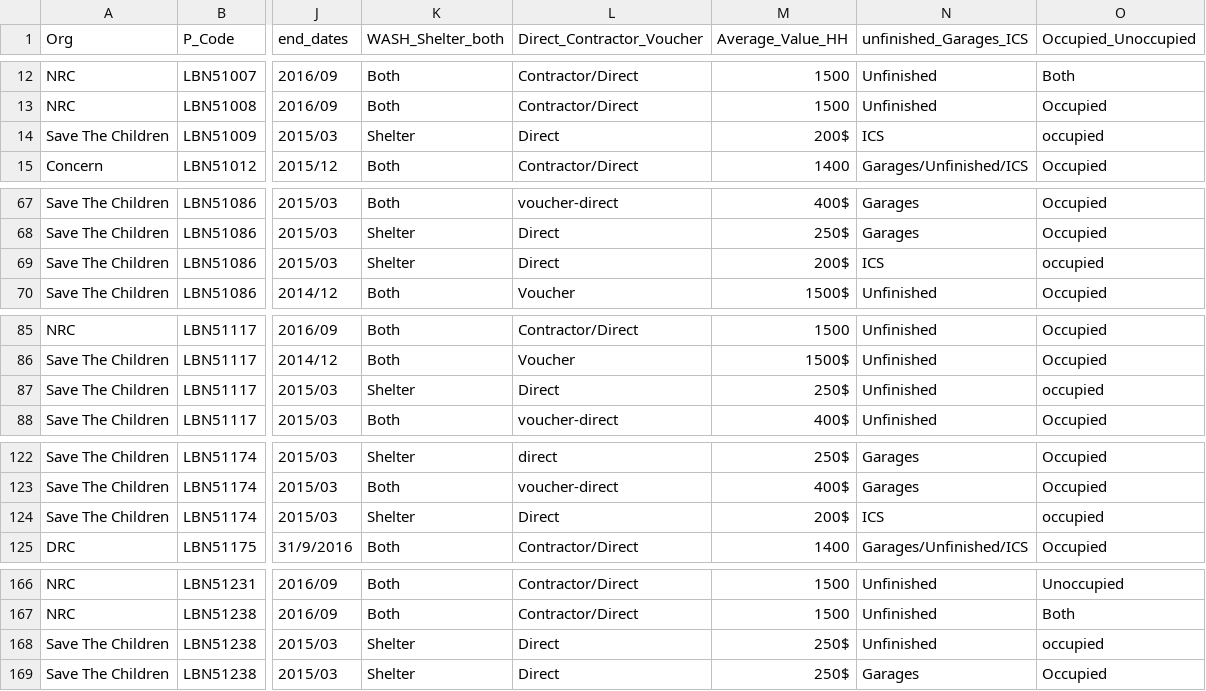
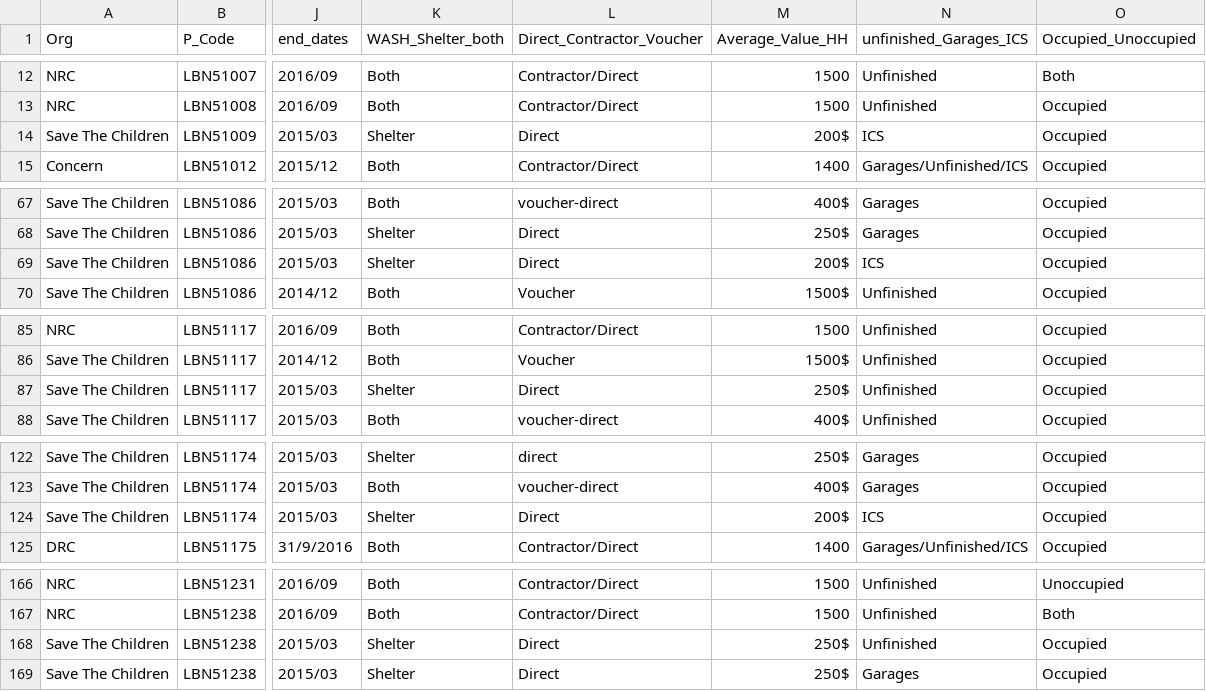
Before and after one commit to reachlbn/reachlbn.github.io, a TSV file: SSU/data/ssu.tsv, drawn as a sheet; only a part is shown, gaps mark what is left out; the diff covers the shown part only; the diff names each change by its address in the sheet, - before the commit and + after, or states it on an @@ line.

```diff
--- a/SSU/data/ssu.tsv
+++ b/SSU/data/ssu.tsv
-O14 (Occupied_Unoccupied): occupied
+O14 (Occupied_Unoccupied): Occupied
-O69 (Occupied_Unoccupied): occupied
+O69 (Occupied_Unoccupied): Occupied
-O87 (Occupied_Unoccupied): occupied
+O87 (Occupied_Unoccupied): Occupied
-O124 (Occupied_Unoccupied): occupied
+O124 (Occupied_Unoccupied): Occupied
-O168 (Occupied_Unoccupied): occupied
+O168 (Occupied_Unoccupied): Occupied
```
Also changed, not shown: 10 edited cells elsewhere in this file, 1 other file.
